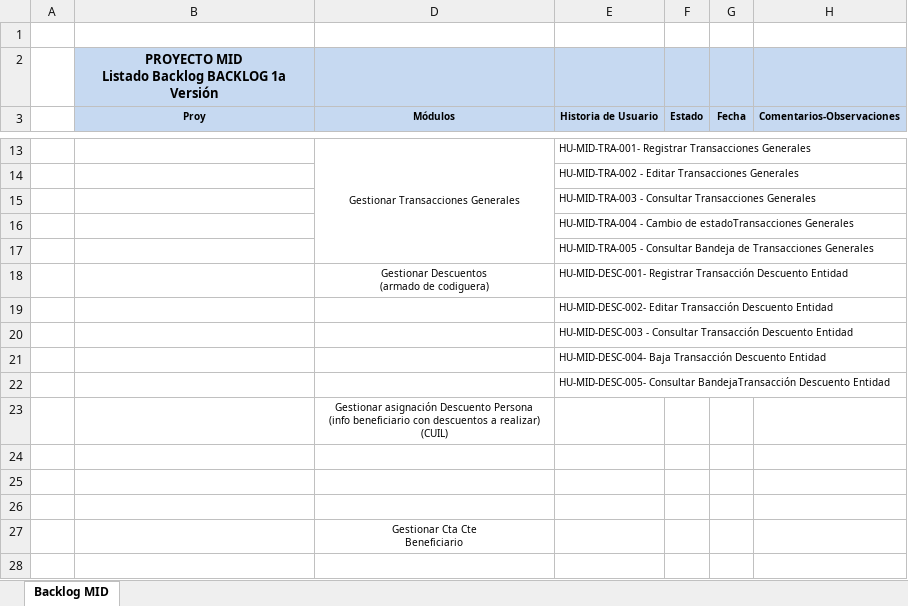
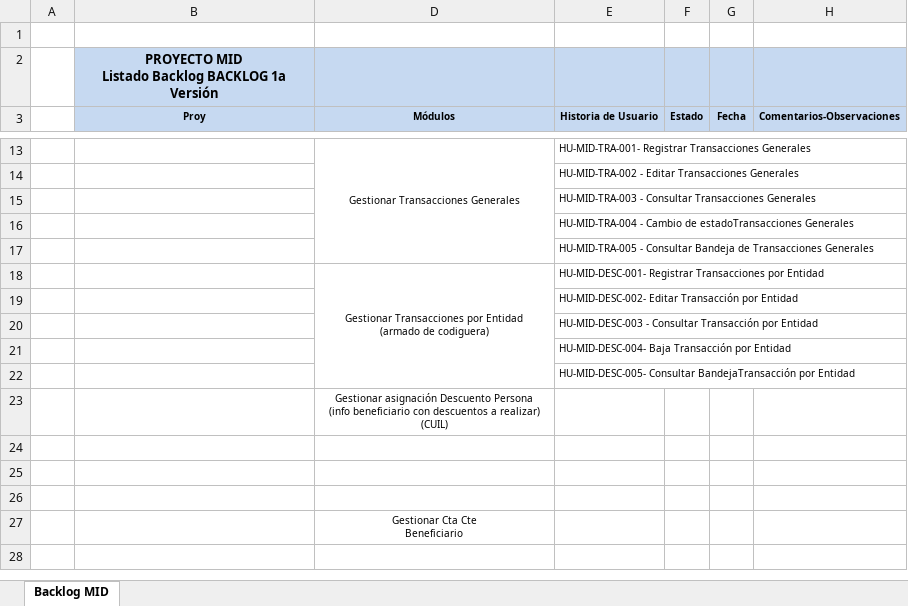
Before and after one commit to teretorres2/caja, an Excel workbook: 6- Ingenieria de producto/6.1 - Análisis/02- Backlog/MID - Backlog.xlsx, sheet Backlog MID, drawn as a sheet; only a part is shown, gaps mark what is left out; values as stored, in another font and other column widths than the file's, no borders; ↵ is a line break in a cell; the diff names each change by its address in the sheet, - before the commit and + after, or states it on an @@ line.

Commit message:
actualización de nombre de HU transacción por entidad

```diff
--- a/6- Ingenieria de producto/6.1 - Análisis/02- Backlog/MID - Backlog.xlsx (sheet Backlog MID)
+++ b/6- Ingenieria de producto/6.1 - Análisis/02- Backlog/MID - Backlog.xlsx (sheet Backlog MID)
-D18 (Módulos): Gestionar Descuentos ↵ (armado de…
+D18 (Módulos): Gestionar Transacciones por Entidad ↵ (armado de…
+D18:D22 merged
-E18 (Historia de Usuario): HU-MID-DESC-001- Registrar Transacción Descuento Entidad
+E18 (Historia de Usuario): HU-MID-DESC-001- Registrar Transacciones por Entidad
-E19 (Historia de Usuario): …Editar Transacción Descuento Entidad
+E19 (Historia de Usuario): …Editar Transacción por Entidad
-E20 (Historia de Usuario): …Consultar Transacción Descuento Entidad
+E20 (Historia de Usuario): …Consultar Transacción por Entidad
-E21 (Historia de Usuario): …Baja Transacción Descuento Entidad
+E21 (Historia de Usuario): …Baja Transacción por Entidad
-E22 (Historia de Usuario): …Consultar BandejaTransacción Descuento Entidad
+E22 (Historia de Usuario): …Consultar BandejaTransacción por Entidad
```
